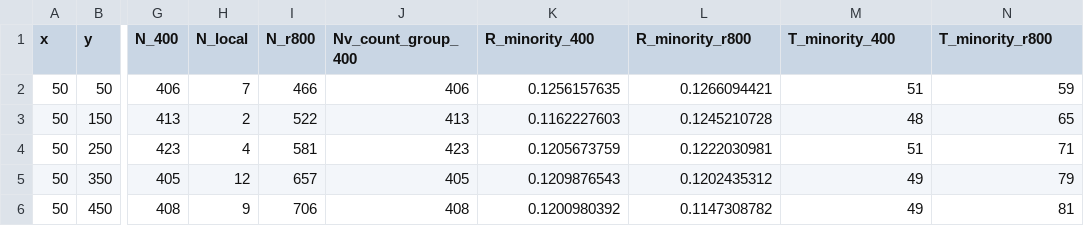
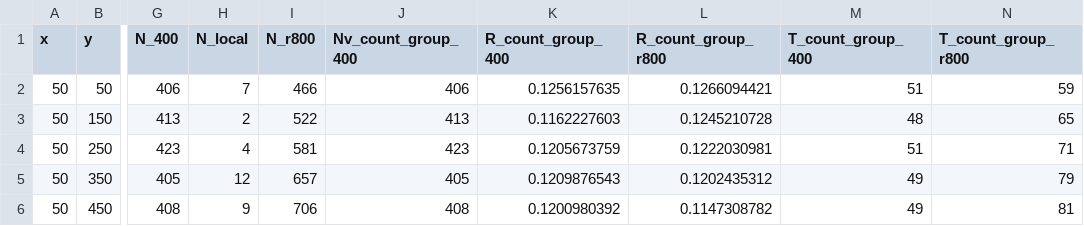
Before and after one commit to GeoJohnSwe/EquiPop, a CSV file: equipop/data/gridby_reference.csv, drawn as a sheet; only a part is shown, gaps mark what is left out; the diff names each change by its address in the sheet, - before the commit and + after, or states it on an @@ line.

```diff
--- a/equipop/data/gridby_reference.csv
+++ b/equipop/data/gridby_reference.csv
-K1: R_minority_400
+K1: R_count_group_400
-L1: R_minority_r800
+L1: R_count_group_r800
-M1: T_minority_400
+M1: T_count_group_400
-N1: T_minority_r800
+N1: T_count_group_r800
```
Also changed, not shown: 18 other files.
